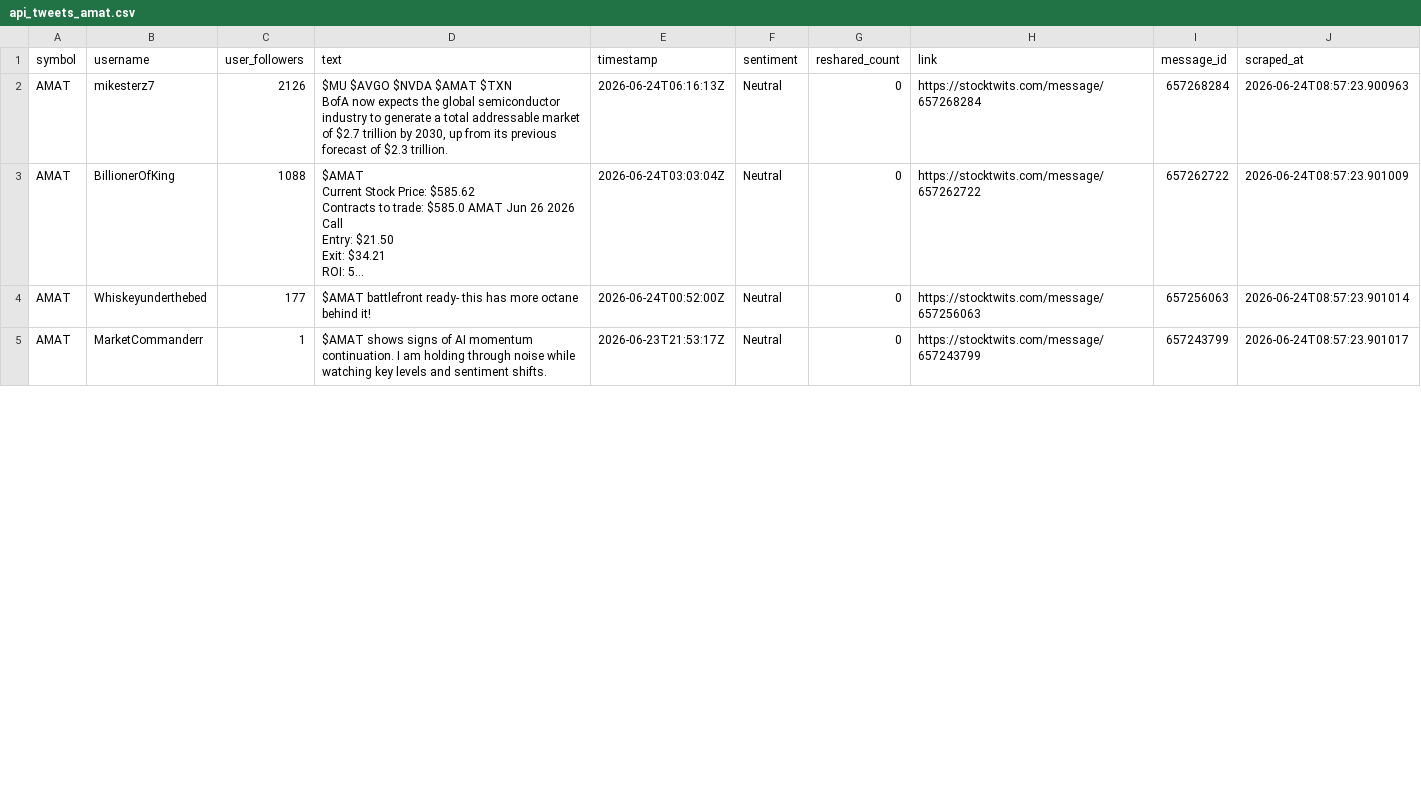
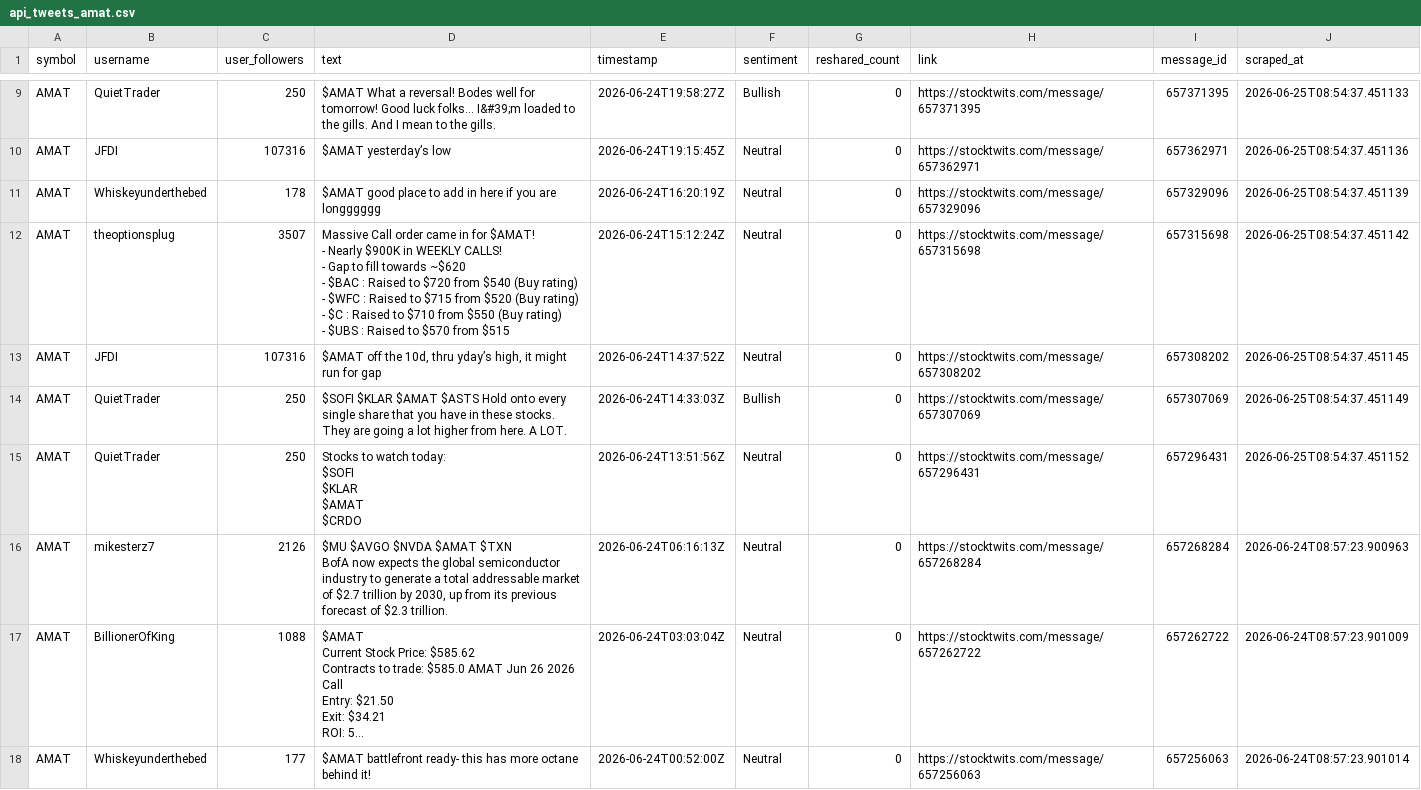
Before and after one commit to ashleyhu3/rays-research, a CSV file: stocktwits/Stocktwits-Scraper-main/data/api_tweets_amat.csv, drawn as a sheet; only a part is shown, gaps mark what is left out; the shorter side is filled out with more unchanged rows; long unchanged cells end in …; ↵ is a line break in a cell; the diff covers the shown part only; the diff names each change by its address in the sheet, - before the commit and + after, or states it on an @@ line.

```diff
--- a/stocktwits/Stocktwits-Scraper-main/data/api_tweets_amat.csv
+++ b/stocktwits/Stocktwits-Scraper-main/data/api_tweets_amat.csv
+row 9: AMAT | QuietTrader | 250 | $AMAT What a reversal! Bodes well for tomorrow! Good luck folks... I&#39;m loaded to the gills. And I mean to the gills. | 2026-06-24T19:58:27Z | Bullish | 0 | https://stocktwits.com/message/657371395 | 657371395 | 2026-06-25T08:54:37.451133
+row 10: AMAT | JFDI | 107316 | $AMAT yesterday’s low | 2026-06-24T19:15:45Z | Neutral | 0 | https://stocktwits.com/message/657362971 | 657362971 | 2026-06-25T08:54:37.451136
+row 11: AMAT | Whiskeyunderthebed | 178 | $AMAT good place to add in here if you are longggggg | 2026-06-24T16:20:19Z | Neutral | 0 | https://stocktwits.com/message/657329096 | 657329096 | 2026-06-25T08:54:37.451139
+row 12: AMAT | theoptionsplug | 3507 | Massive Call order came in for $AMAT! ↵ - Nearly $900K in WEEKLY CALLS! ↵ - Gap to fill towards ~$620 ↵ - $BAC : Raised to $720 from $540 (Buy rating) ↵ - $WFC : Raised to $715 from $520 (Buy rating) ↵ - $C : Raised to $710 from $550 (Buy rating) ↵ - $UBS : Raised to $570 from $515 | 2026-06-24T15:12:24Z | Neutral | 0 | https://stocktwits.com/message/657315698 | 657315698 | 2026-06-25T08:54:37.451142
+row 13: AMAT | JFDI | 107316 | $AMAT off the 10d, thru yday’s high, it might run for gap | 2026-06-24T14:37:52Z | Neutral | 0 | https://stocktwits.com/message/657308202 | 657308202 | 2026-06-25T08:54:37.451145
+row 14: AMAT | QuietTrader | 250 | $SOFI $KLAR $AMAT $ASTS Hold onto every single share that you have in these stocks. They are going a lot higher from here. A LOT. | 2026-06-24T14:33:03Z | Bullish | 0 | https://stocktwits.com/message/657307069 | 657307069 | 2026-06-25T08:54:37.451149
+row 15: AMAT | QuietTrader | 250 | Stocks to watch today: ↵ $SOFI ↵ $KLAR ↵ $AMAT ↵ $CRDO | 2026-06-24T13:51:56Z | Neutral | 0 | https://stocktwits.com/message/657296431 | 657296431 | 2026-06-25T08:54:37.451152
```
Also changed, not shown: 7 added rows and 3 moved rows elsewhere in this file, stocktwits/Stocktwits-Scraper-main/data/api_tweets_cien.csv, stocktwits/Stocktwits-Scraper-main/data/api_tweets_keys.csv, 11 other files.
